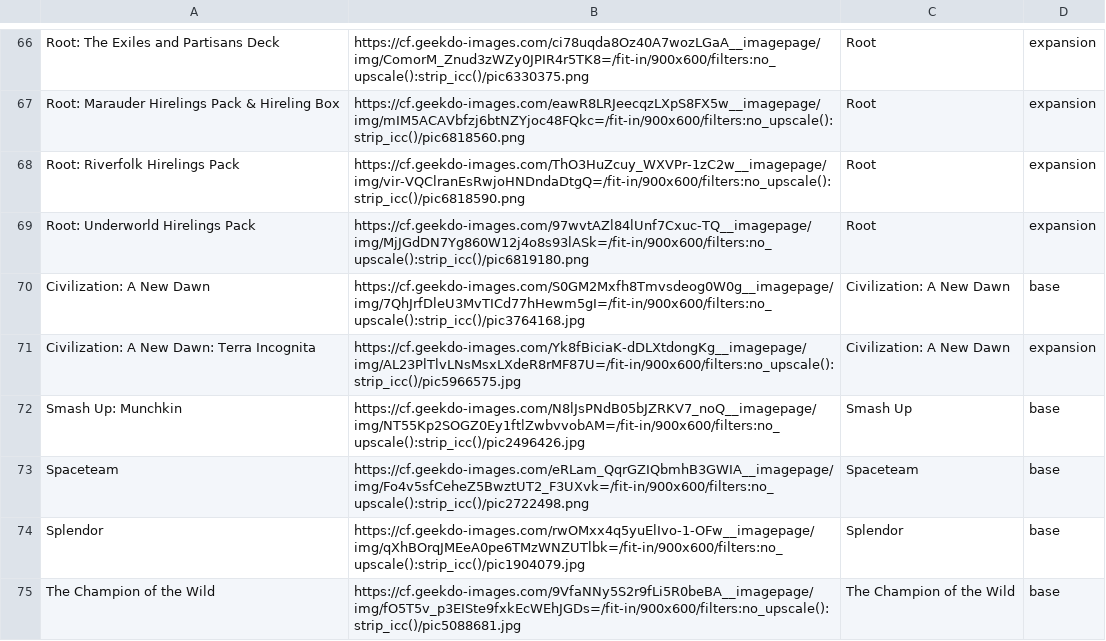
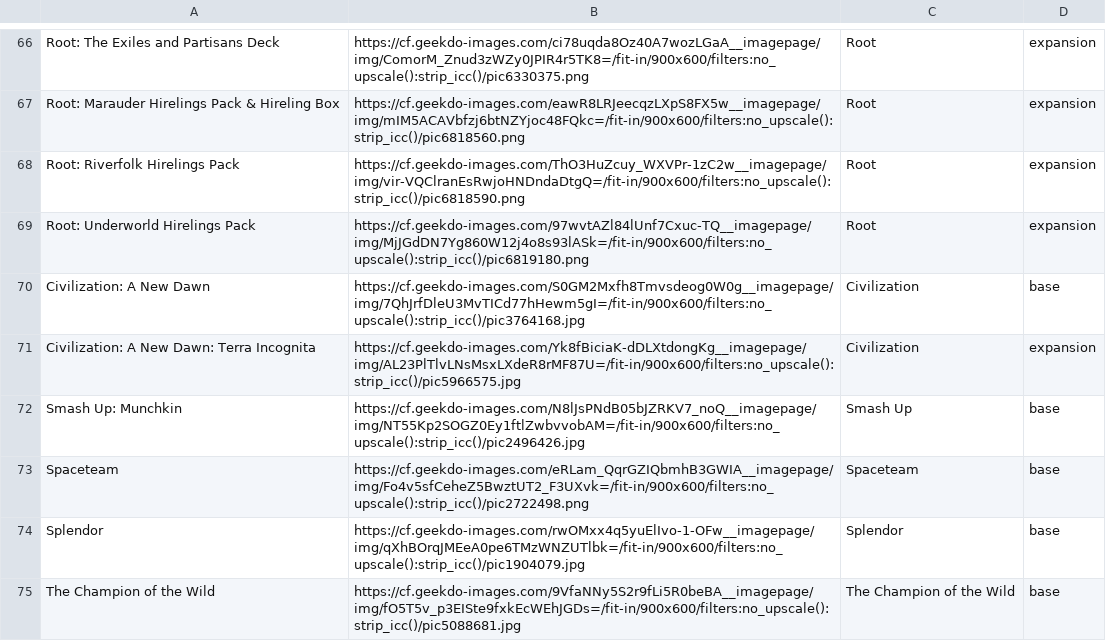
Before and after one commit to Ok4a/ok4a.github.io, a CSV file: Boardgame.csv, drawn as a sheet; only a part is shown, gaps mark what is left out.

```diff
--- a/Boardgame.csv
+++ b/Boardgame.csv
@@ -69,4 +69,4 @@ Root: Riverfolk Hirelings Pack;https://cf.geekdo-images.com/ThO3HuZcuy_WXVPr-1zC
 Root: Underworld Hirelings Pack;https://cf.geekdo-images.com/97wvtAZl84lUnf7Cxuc-TQ__imagepage/img/MjJGdDN7Yg860W12j4o8s93lASk=/fit-in/900x600/filters:no_upscale():strip_icc()/pic6819180.png;Root;expansion
-Civilization: A New Dawn;https://cf.geekdo-images.com/S0GM2Mxfh8Tmvsdeog0W0g__imagepage/img/7QhJrfDleU3MvTICd77hHewm5gI=/fit-in/900x600/filters:no_upscale():strip_icc()/pic3764168.jpg;Civilization: A New Dawn;base
-Civilization: A New Dawn: Terra Incognita;https://cf.geekdo-images.com/Yk8fBiciaK-dDLXtdongKg__imagepage/img/AL23PlTlvLNsMsxLXdeR8rMF87U=/fit-in/900x600/filters:no_upscale():strip_icc()/pic5966575.jpg;Civilization: A New Dawn;expansion
+Civilization: A New Dawn;https://cf.geekdo-images.com/S0GM2Mxfh8Tmvsdeog0W0g__imagepage/img/7QhJrfDleU3MvTICd77hHewm5gI=/fit-in/900x600/filters:no_upscale():strip_icc()/pic3764168.jpg;Civilization;base
+Civilization: A New Dawn: Terra Incognita;https://cf.geekdo-images.com/Yk8fBiciaK-dDLXtdongKg__imagepage/img/AL23PlTlvLNsMsxLXdeR8rMF87U=/fit-in/900x600/filters:no_upscale():strip_icc()/pic5966575.jpg;Civilization;expansion
 Smash Up: Munchkin;https://cf.geekdo-images.com/N8lJsPNdB05bJZRKV7_noQ__imagepage/img/NT55Kp2SOGZ0Ey1ftlZwbvvobAM=/fit-in/900x600/filters:no_upscale():strip_icc()/pic2496426.jpg;Smash Up;base
```
Also changed, not shown: 4 other files.
